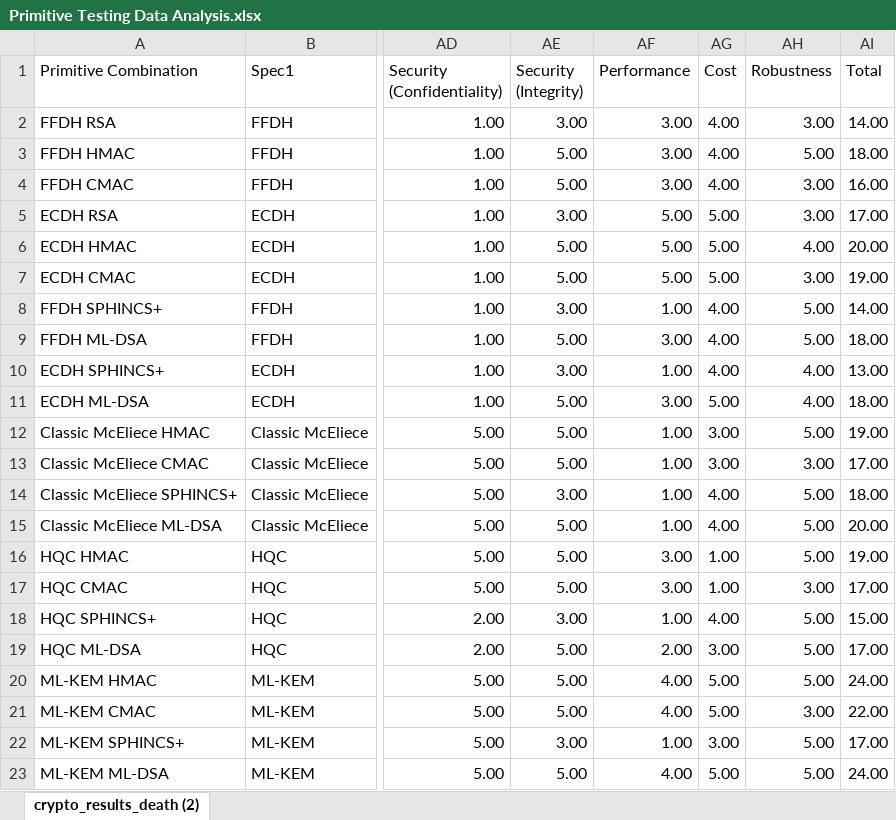
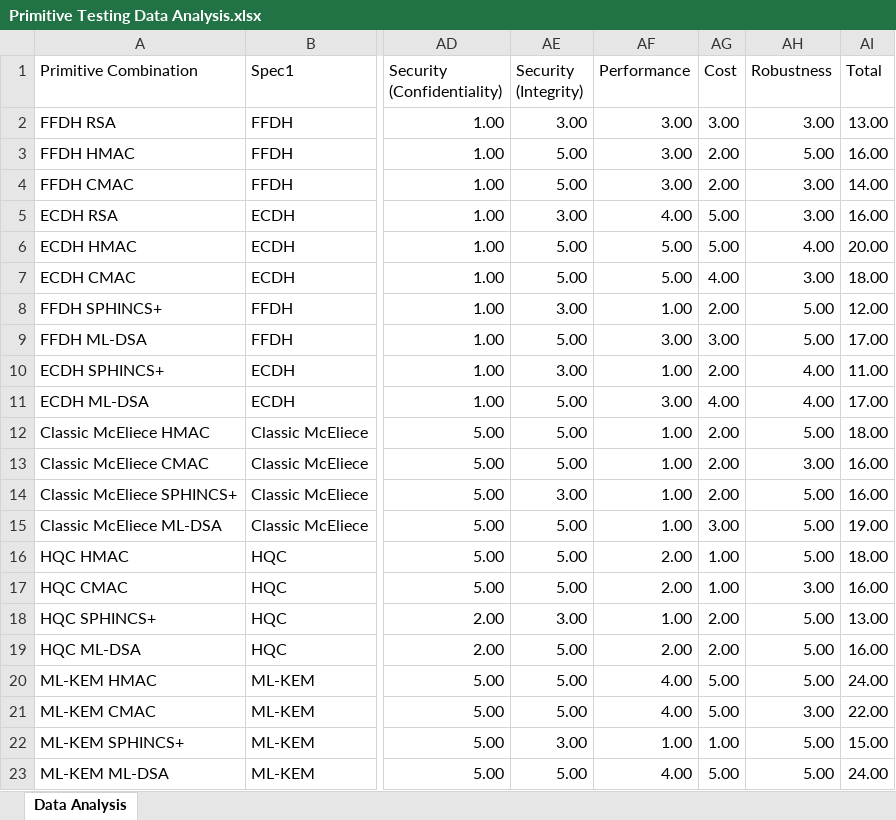
Before and after one commit to lfam01/Quantum-Leaps-and-Regulatory-Bounds-Electronic-Appendix, an Excel workbook: Primitive Testing Data Analysis.xlsx, sheet Data Analysis, drawn as a sheet; only a part is shown, gaps mark what is left out; values as stored, in another font and other column widths than the file's, no borders; conditional formats and table styles not drawn; the diff names each change by its address in the sheet, - before the commit and + after, or states it on an @@ line.

Commit message:
Upload Data Analysis Spreadsheet

```diff
--- a/Primitive Testing Data Analysis.xlsx (sheet Data Analysis)
+++ b/Primitive Testing Data Analysis.xlsx (sheet Data Analysis)
-sheet tab: crypto_results_death (2)
+sheet tab: Data Analysis
-AG2 (Cost): 4.00
+AG2 (Cost): 3.00
-AI2 (Total): 14.00
+AI2 (Total): 13.00
-AG3:AG4 (Cost): 4.00
+AG3:AG4 (Cost): 2.00
-AI3 (Total): 18.00
+AI3 (Total): 16.00
-AI4 (Total): 16.00
+AI4 (Total): 14.00
-AF5 (Performance): 5.00
+AF5 (Performance): 4.00
-AI5 (Total): 17.00
+AI5 (Total): 16.00
-AG7 (Cost): 5.00
+AG7 (Cost): 4.00
-AI7 (Total): 19.00
+AI7 (Total): 18.00
-AG8 (Cost): 4.00
+AG8 (Cost): 2.00
-AI8 (Total): 14.00
+AI8 (Total): 12.00
-AG9 (Cost): 4.00
+AG9 (Cost): 3.00
-AI9 (Total): 18.00
+AI9 (Total): 17.00
-AG10 (Cost): 4.00
+AG10 (Cost): 2.00
-AI10 (Total): 13.00
+AI10 (Total): 11.00
-AG11 (Cost): 5.00
+AG11 (Cost): 4.00
-AI11 (Total): 18.00
+AI11 (Total): 17.00
-AG12:AG13 (Cost): 3.00
+AG12:AG13 (Cost): 2.00
-AI12 (Total): 19.00
+AI12 (Total): 18.00
-AI13 (Total): 17.00
+AI13 (Total): 16.00
-AG14 (Cost): 4.00
+AG14 (Cost): 2.00
-AI14 (Total): 18.00
+AI14 (Total): 16.00
-AG15 (Cost): 4.00
+AG15 (Cost): 3.00
-AI15 (Total): 20.00
+AI15 (Total): 19.00
-AF16:AF17 (Performance): 3.00
+AF16:AF17 (Performance): 2.00
-AI16 (Total): 19.00
+AI16 (Total): 18.00
-AI17 (Total): 17.00
+AI17 (Total): 16.00
-AG18 (Cost): 4.00
+AG18 (Cost): 2.00
-AI18 (Total): 15.00
+AI18 (Total): 13.00
-AG19 (Cost): 3.00
+AG19 (Cost): 2.00
-AI19 (Total): 17.00
+AI19 (Total): 16.00
-AG22 (Cost): 3.00
+AG22 (Cost): 1.00
-AI22 (Total): 17.00
+AI22 (Total): 15.00
```
